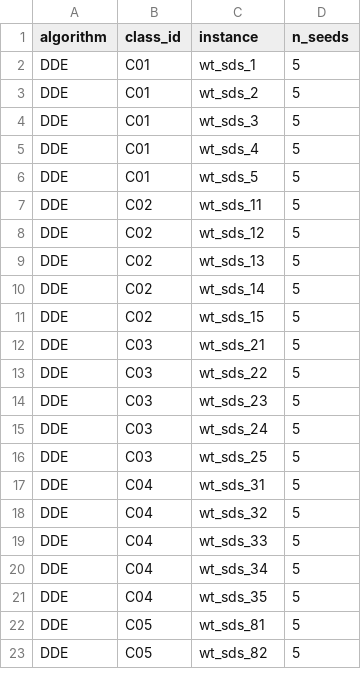
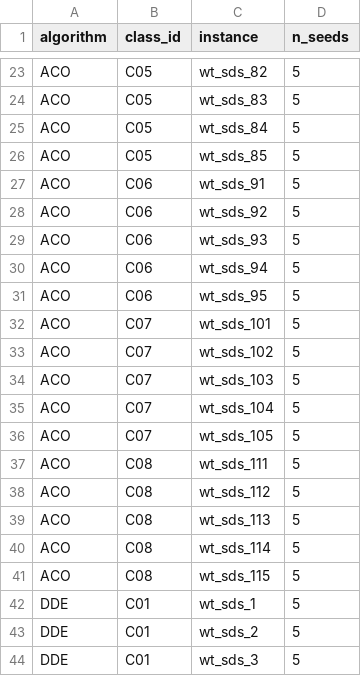
Before and after one commit to wkdtjdus221120-oss/PLI_SMTWT-SDST-, a CSV file: results/analysis/seed_count_check.csv, drawn as a sheet; only a part is shown, gaps mark what is left out; the shorter side is filled out with more unchanged rows; the diff covers the shown part only.

```diff
--- a/results/analysis/seed_count_check.csv
+++ b/results/analysis/seed_count_check.csv
@@ -2 +23,20 @@
+ACO,C05,wt_sds_82,5
+ACO,C05,wt_sds_83,5
+ACO,C05,wt_sds_84,5
+ACO,C05,wt_sds_85,5
+ACO,C06,wt_sds_91,5
+ACO,C06,wt_sds_92,5
+ACO,C06,wt_sds_93,5
+ACO,C06,wt_sds_94,5
+ACO,C06,wt_sds_95,5
+ACO,C07,wt_sds_101,5
+ACO,C07,wt_sds_102,5
+ACO,C07,wt_sds_103,5
+ACO,C07,wt_sds_104,5
+ACO,C07,wt_sds_105,5
+ACO,C08,wt_sds_111,5
+ACO,C08,wt_sds_112,5
+ACO,C08,wt_sds_113,5
+ACO,C08,wt_sds_114,5
+ACO,C08,wt_sds_115,5
 DDE,C01,wt_sds_1,5
```
Also changed, not shown: 21 added rows elsewhere in this file, results/analysis/convergence_summary.csv, results/analysis/gvns_relative_instance_performance.csv, 16 other files.
